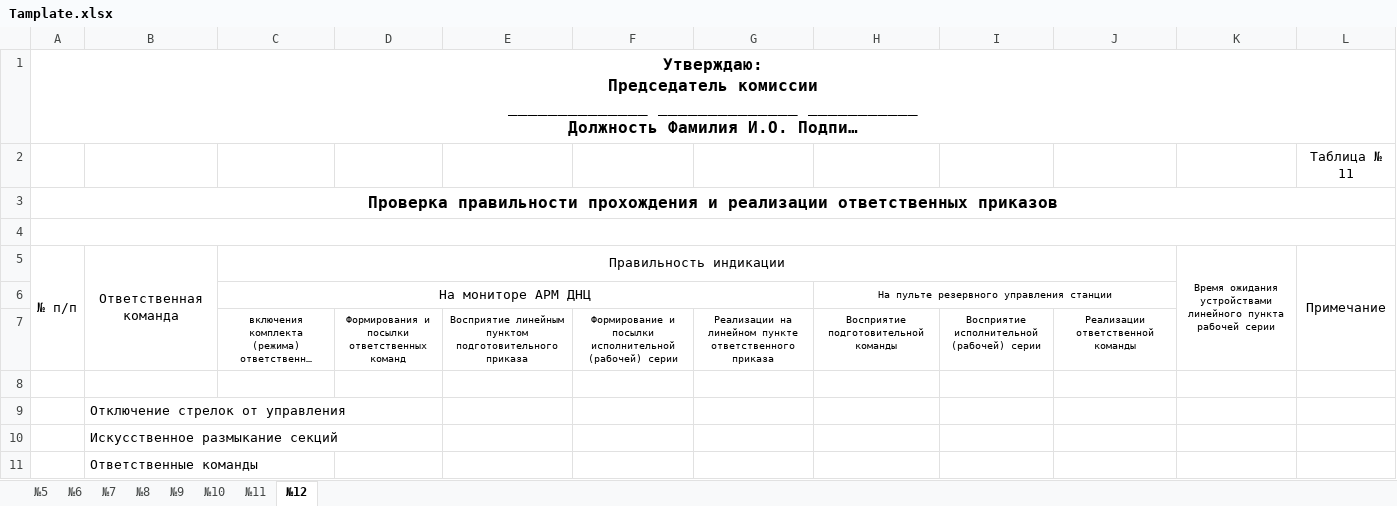
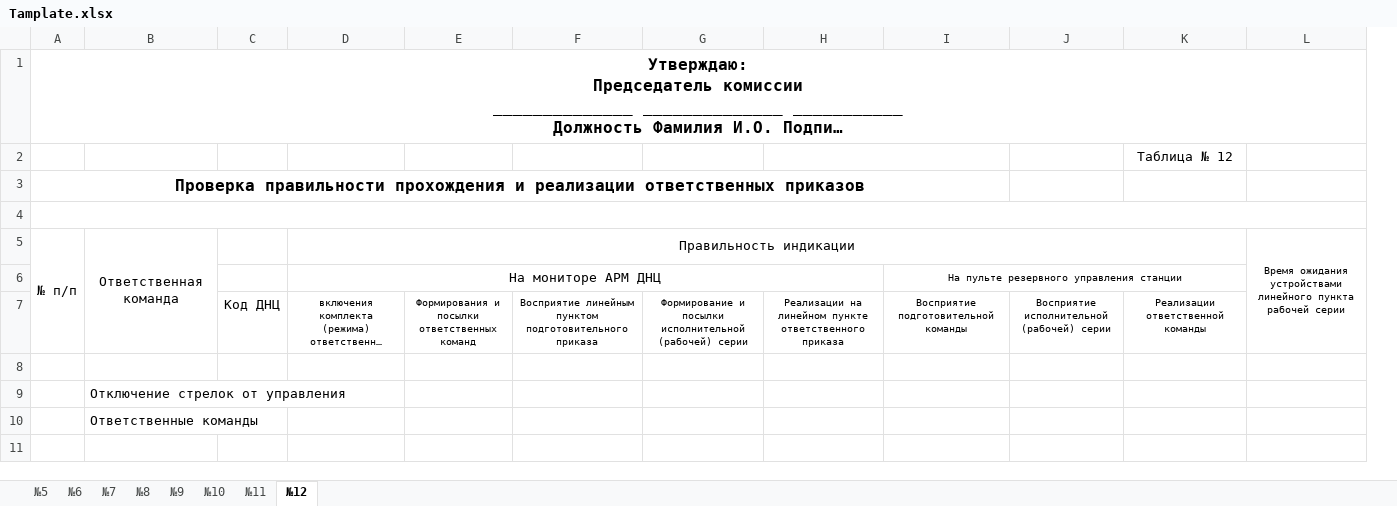
Before and after one commit to 4ndriesh/report, an Excel workbook: python_script/temp/Tamplate.xlsx, sheet №12, drawn as a sheet; long unchanged cells end in …; values as stored, in another font and other column widths than the file's, no borders; conditional formats not drawn; removed rows and columns are numbered as before the commit, all else as after; the diff names each change by its address in the sheet, - before the commit and + after, or states it on an @@ line.

```diff
--- a/python_script/temp/Tamplate.xlsx (sheet №12)
+++ b/python_script/temp/Tamplate.xlsx (sheet №12)
+column C, row 7: Код ДНЦ
-column L, rows 2-5: Таблица № 11 |  |  | Примечание
+H2:I2 merged
-K2: (empty)
+K2: Таблица № 12
-A3:L3 merged
+A3:I3 merged
-row 10:  | Искусственное размыкание секций
```
Also changed, not shown: sheet №9, sheet №5, sheet №10, sheet №8, sheet №7, sheet №11, 1 more sheet, 6 other files.
